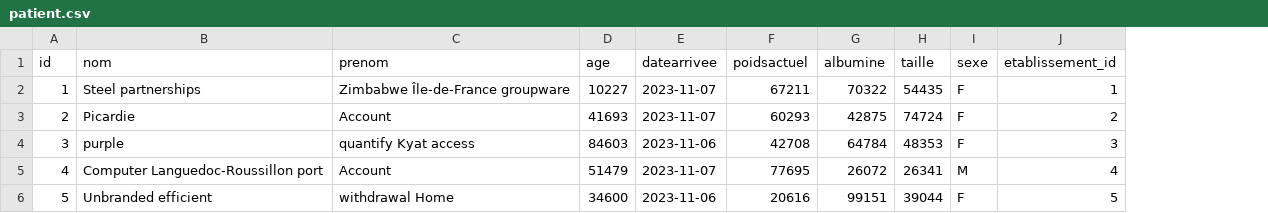
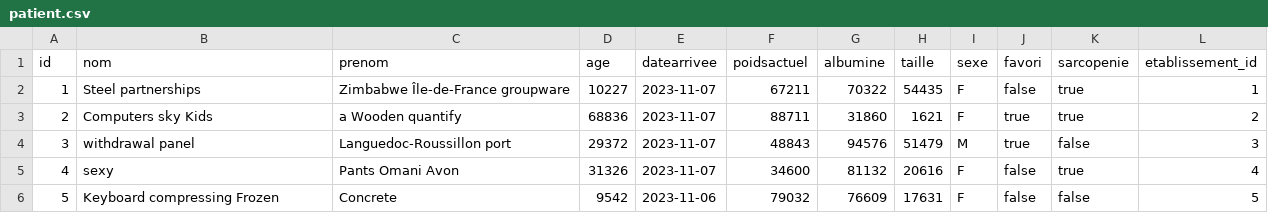
Before and after one commit to 2023-2024-ECOM-INFO5-G04/app, a CSV file: ecom/src/main/resources/config/liquibase/fake-data/patient.csv, drawn as a sheet; only a part is shown; the diff covers the shown part only; the diff names each change by its address in the sheet, - before the commit and + after, or states it on an @@ line.

Commit message:
var_favori_sarcopenie

```diff
--- a/ecom/src/main/resources/config/liquibase/fake-data/patient.csv
+++ b/ecom/src/main/resources/config/liquibase/fake-data/patient.csv
+column J (favori), rows 2-6: false | true | true | false | false
+column K (sarcopenie), rows 2-6: true | true | false | true | false
-B3 (nom): Picardie
+B3 (nom): Computers sky Kids
-C3 (prenom): Account
+C3 (prenom): a Wooden quantify
-D3 (age): 41693
+D3 (age): 68836
-F3 (poidsactuel): 60293
+F3 (poidsactuel): 88711
-G3 (albumine): 42875
+G3 (albumine): 31860
-H3 (taille): 74724
+H3 (taille): 1621
-B4 (nom): purple
+B4 (nom): withdrawal panel
-C4 (prenom): quantify Kyat access
+C4 (prenom): Languedoc-Roussillon port
-D4 (age): 84603
+D4 (age): 29372
-E4 (datearrivee): 2023-11-06
+E4 (datearrivee): 2023-11-07
-F4 (poidsactuel): 42708
+F4 (poidsactuel): 48843
-G4 (albumine): 64784
+G4 (albumine): 94576
-H4 (taille): 48353
+H4 (taille): 51479
-I4 (sexe): F
+I4 (sexe): M
-B5 (nom): Computer Languedoc-Roussillon port
+B5 (nom): sexy
-C5 (prenom): Account
+C5 (prenom): Pants Omani Avon
-D5 (age): 51479
+D5 (age): 31326
-F5 (poidsactuel): 77695
+F5 (poidsactuel): 34600
-G5 (albumine): 26072
+G5 (albumine): 81132
-H5 (taille): 26341
+H5 (taille): 20616
-I5 (sexe): M
+I5 (sexe): F
-B6 (nom): Unbranded efficient
+B6 (nom): Keyboard compressing Frozen
-C6 (prenom): withdrawal Home
+C6 (prenom): Concrete
-D6 (age): 34600
+D6 (age): 9542
-F6 (poidsactuel): 20616
+F6 (poidsactuel): 79032
-G6 (albumine): 99151
+G6 (albumine): 76609
-H6 (taille): 39044
+H6 (taille): 17631
```
Also changed, not shown: 37 edited cells elsewhere in this file, 31 other files.
